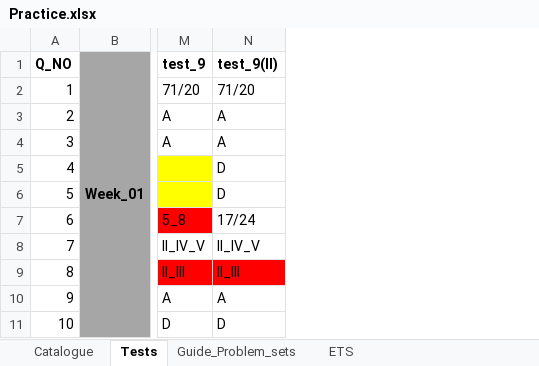
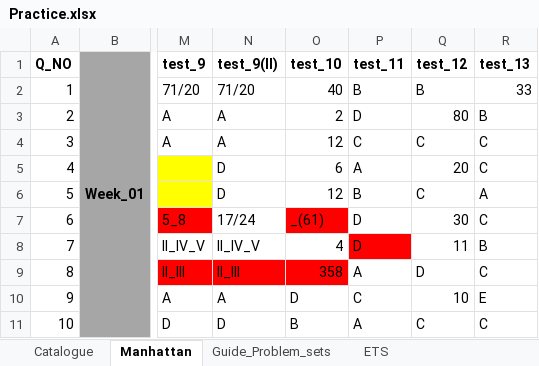
Before and after one commit to itsazibfarooq/International_Tests, an Excel workbook: GRE/Roadmap/Practice.xlsx, sheet Manhattan, drawn as a sheet; only a part is shown, gaps mark what is left out; values as stored, in another font and other column widths than the file's, no borders; the diff names each change by its address in the sheet, - before the commit and + after, or states it on an @@ line.

```diff
--- a/GRE/Roadmap/Practice.xlsx (sheet Manhattan)
+++ b/GRE/Roadmap/Practice.xlsx (sheet Manhattan)
-sheet tab: Tests
+sheet tab: Manhattan
+column O (test_10), rows 2-11: 40 | 2 | 12 | 6 | 12 | _(61) | 4 | 358 | D | B
+column P (test_11), rows 2-11: B | D | C | A | B | D | D | A | C | A
+column Q (test_12), rows 2-11: B | 80 | C | 20 | C | 30 | 11 | D | 10 | C
+column R (test_13), rows 2-11: 33 | B | C | C | A | C | B | C | E | C
```
Also changed, not shown: sheet Guide_Problem_sets, sheet Catalogue, 4 other files.
